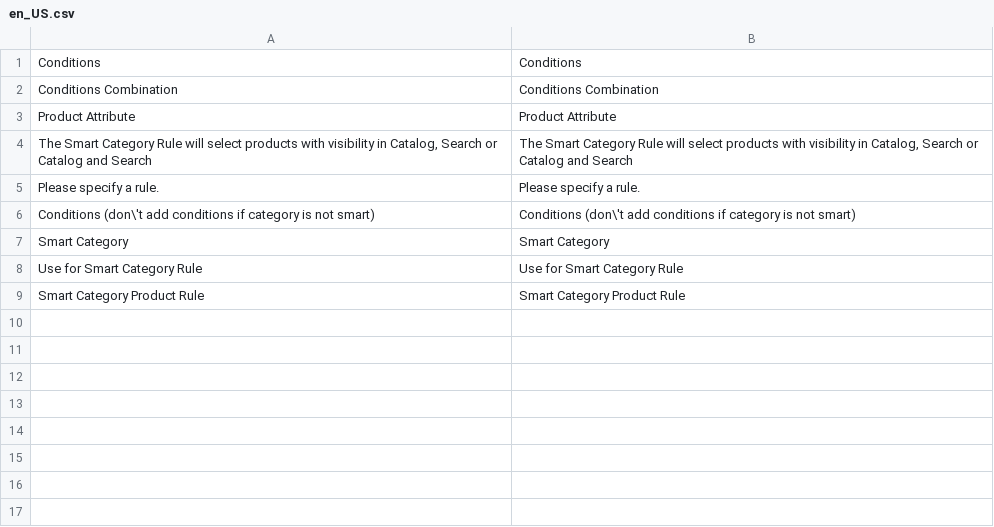
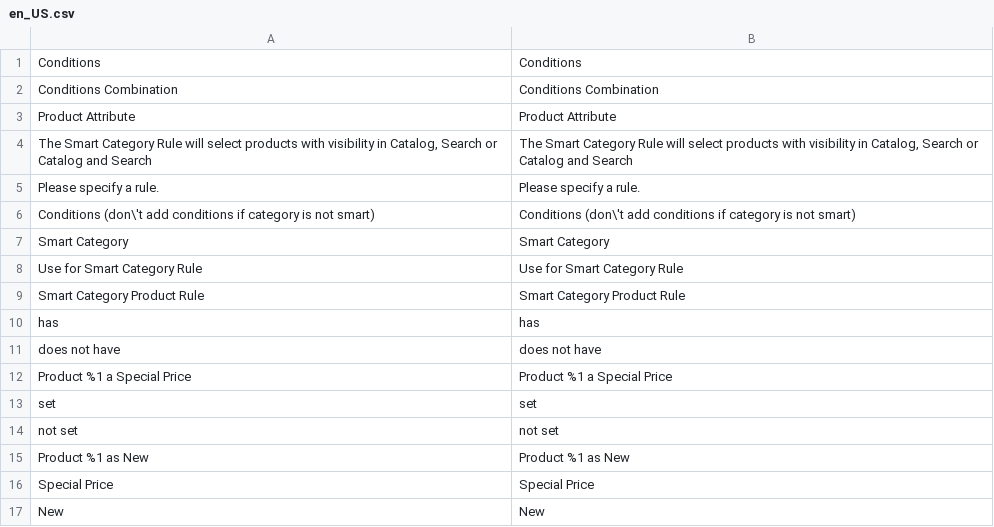
Before and after one commit to karliuka/m2.SmartCategory, a CSV file: i18n/en_US.csv, drawn as a sheet; the diff names each change by its address in the sheet, - before the commit and + after, or states it on an @@ line.

```diff
--- a/i18n/en_US.csv
+++ b/i18n/en_US.csv
+row 10: has | has
+row 11: does not have | does not have
+row 12: Product %1 a Special Price | Product %1 a Special Price
+row 13: set | set
+row 14: not set | not set
+row 15: Product %1 as New | Product %1 as New
+row 16: Special Price | Special Price
+row 17: New | New
```
Also changed, not shown: 5 other files.
